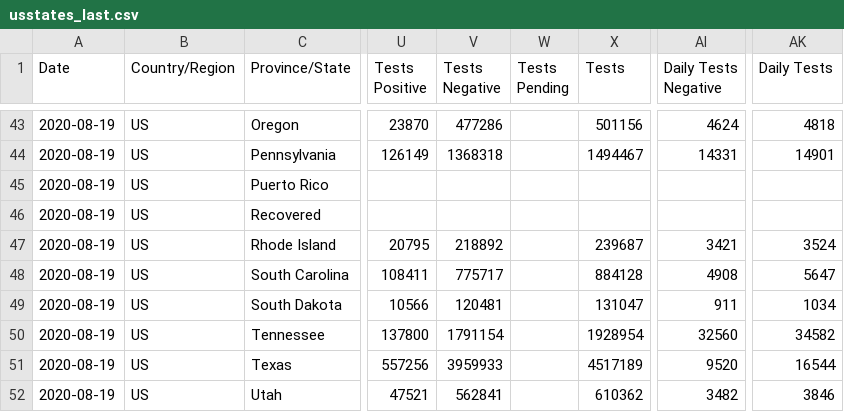
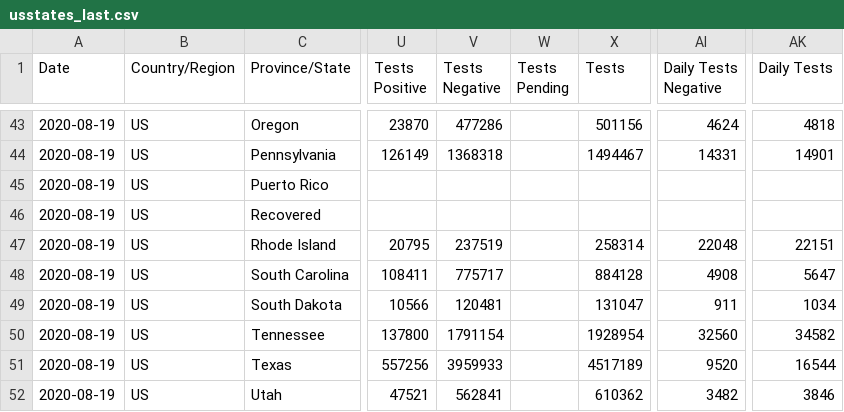
Before and after one commit to fmossott/COVID19-US, a CSV file: data/usstates_last.csv, drawn as a sheet; only a part is shown, gaps mark what is left out; the diff names each change by its address in the sheet, - before the commit and + after, or states it on an @@ line.

```diff
--- a/data/usstates_last.csv
+++ b/data/usstates_last.csv
-V47 (Tests Negative): 218892
+V47 (Tests Negative): 237519
-X47 (Tests): 239687
+X47 (Tests): 258314
-AI47 (Daily Tests Negative): 3421
+AI47 (Daily Tests Negative): 22048
-AK47 (Daily Tests): 3524
+AK47 (Daily Tests): 22151
```
Also changed, not shown: 2 other files.
